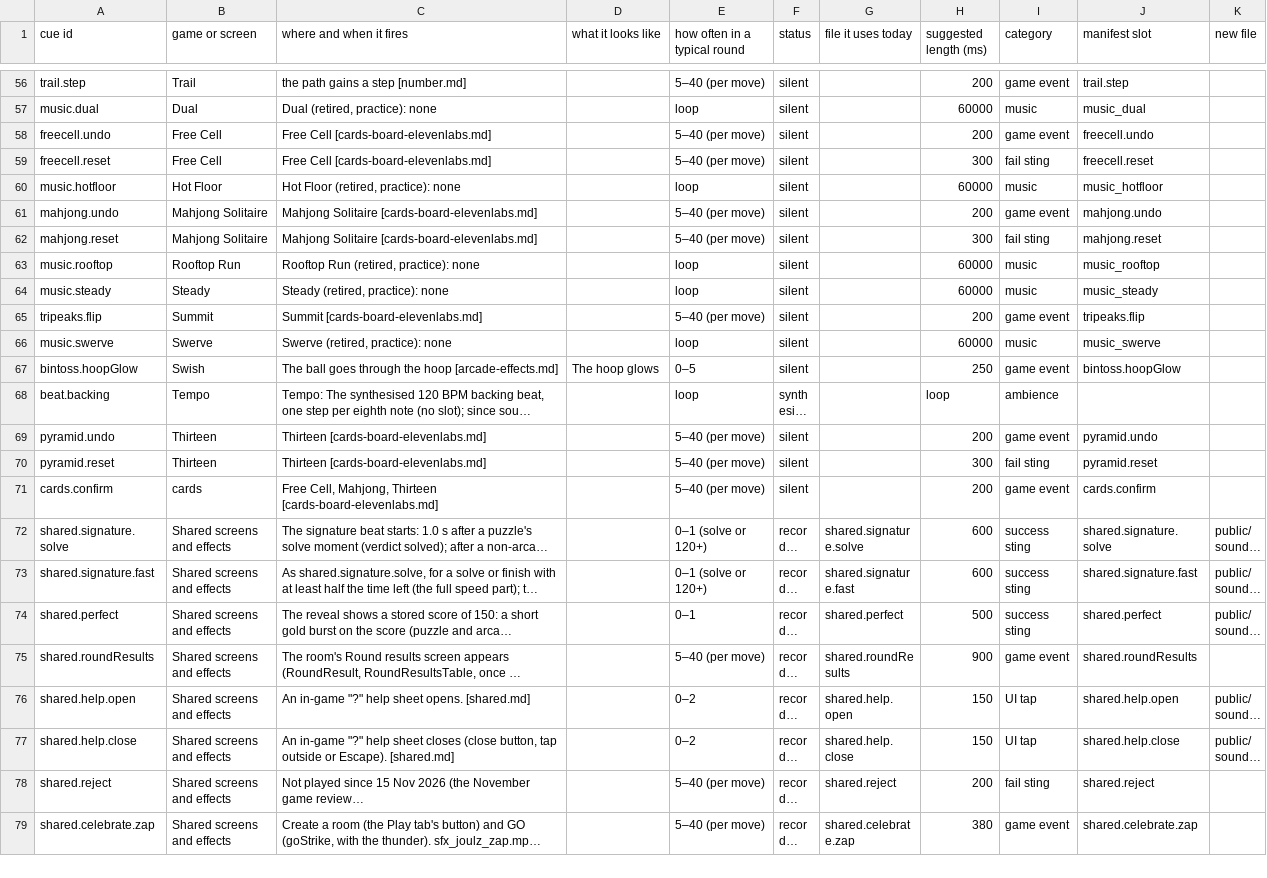
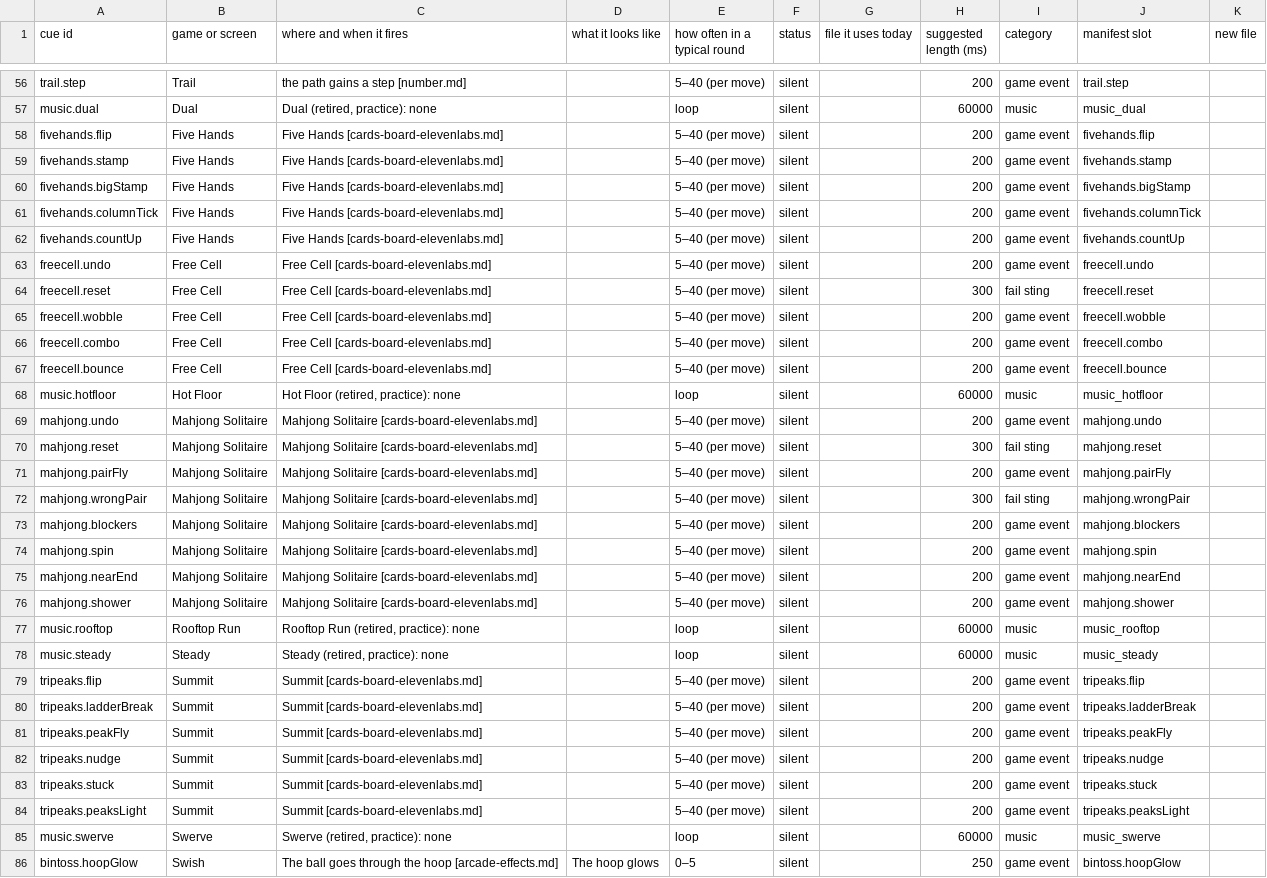
Before and after one commit to Joefed98/brain-blitz-duel, a CSV file: docs/sound-cues/cue-sheet.csv, drawn as a sheet; only a part is shown, gaps mark what is left out; the shorter side is filled out with more unchanged rows; long unchanged cells end in …; the diff covers the shown part only.

```diff
--- a/docs/sound-cues/cue-sheet.csv
+++ b/docs/sound-cues/cue-sheet.csv
@@ -57,4 +57,12 @@ trail.step,Trail,the path gains a step [number.md],,5–40 (per move),silent,,20
 music.dual,Dual,"Dual (retired, practice): none",,loop,silent,,60000,music,music_dual,
+fivehands.flip,Five Hands,Five Hands [cards-board-elevenlabs.md],,5–40 (per move),silent,,200,game event,fivehands.flip,
+fivehands.stamp,Five Hands,Five Hands [cards-board-elevenlabs.md],,5–40 (per move),silent,,200,game event,fivehands.stamp,
+fivehands.bigStamp,Five Hands,Five Hands [cards-board-elevenlabs.md],,5–40 (per move),silent,,200,game event,fivehands.bigStamp,
+fivehands.columnTick,Five Hands,Five Hands [cards-board-elevenlabs.md],,5–40 (per move),silent,,200,game event,fivehands.columnTick,
+fivehands.countUp,Five Hands,Five Hands [cards-board-elevenlabs.md],,5–40 (per move),silent,,200,game event,fivehands.countUp,
 freecell.undo,Free Cell,Free Cell [cards-board-elevenlabs.md],,5–40 (per move),silent,,200,game event,freecell.undo,
 freecell.reset,Free Cell,Free Cell [cards-board-elevenlabs.md],,5–40 (per move),silent,,300,fail sting,freecell.reset,
+freecell.wobble,Free Cell,Free Cell [cards-board-elevenlabs.md],,5–40 (per move),silent,,200,game event,freecell.wobble,
+freecell.combo,Free Cell,Free Cell [cards-board-elevenlabs.md],,5–40 (per move),silent,,200,game event,freecell.combo,
+freecell.bounce,Free Cell,Free Cell [cards-board-elevenlabs.md],,5–40 (per move),silent,,200,game event,freecell.bounce,
 music.hotfloor,Hot Floor,"Hot Floor (retired, practice): none",,loop,silent,,60000,music,music_hotfloor,
@@ -62,2 +70,8 @@ mahjong.undo,Mahjong Solitaire,Mahjong Solitaire [cards-board-elevenlabs.md],,5
 mahjong.reset,Mahjong Solitaire,Mahjong Solitaire [cards-board-elevenlabs.md],,5–40 (per move),silent,,300,fail sting,mahjong.reset,
+mahjong.pairFly,Mahjong Solitaire,Mahjong Solitaire [cards-board-elevenlabs.md],,5–40 (per move),silent,,200,game event,mahjong.pairFly,
+mahjong.wrongPair,Mahjong Solitaire,Mahjong Solitaire [cards-board-elevenlabs.md],,5–40 (per move),silent,,300,fail sting,mahjong.wrongPair,
+mahjong.blockers,Mahjong Solitaire,Mahjong Solitaire [cards-board-elevenlabs.md],,5–40 (per move),silent,,200,game event,mahjong.blockers,
+mahjong.spin,Mahjong Solitaire,Mahjong Solitaire [cards-board-elevenlabs.md],,5–40 (per move),silent,,200,game event,mahjong.spin,
+mahjong.nearEnd,Mahjong Solitaire,Mahjong Solitaire [cards-board-elevenlabs.md],,5–40 (per move),silent,,200,game event,mahjong.nearEnd,
+mahjong.shower,Mahjong Solitaire,Mahjong Solitaire [cards-board-elevenlabs.md],,5–40 (per move),silent,,200,game event,mahjong.shower,
 music.rooftop,Rooftop Run,"Rooftop Run (retired, practice): none",,loop,silent,,60000,music,music_rooftop,
@@ -65,2 +79,7 @@ music.steady,Steady,"Steady (retired, practice): none",,loop,silent,,60000,music
 tripeaks.flip,Summit,Summit [cards-board-elevenlabs.md],,5–40 (per move),silent,,200,game event,tripeaks.flip,
+tripeaks.ladderBreak,Summit,Summit [cards-board-elevenlabs.md],,5–40 (per move),silent,,200,game event,tripeaks.ladderBreak,
+tripeaks.peakFly,Summit,Summit [cards-board-elevenlabs.md],,5–40 (per move),silent,,200,game event,tripeaks.peakFly,
+tripeaks.nudge,Summit,Summit [cards-board-elevenlabs.md],,5–40 (per move),silent,,200,game event,tripeaks.nudge,
+tripeaks.stuck,Summit,Summit [cards-board-elevenlabs.md],,5–40 (per move),silent,,200,game event,tripeaks.stuck,
+tripeaks.peaksLight,Summit,Summit [cards-board-elevenlabs.md],,5–40 (per move),silent,,200,game event,tripeaks.peaksLight,
 music.swerve,Swerve,"Swerve (retired, practice): none",,loop,silent,,60000,music,music_swerve,
```
Also changed, not shown: 5 added rows elsewhere in this file, 32 other files.
